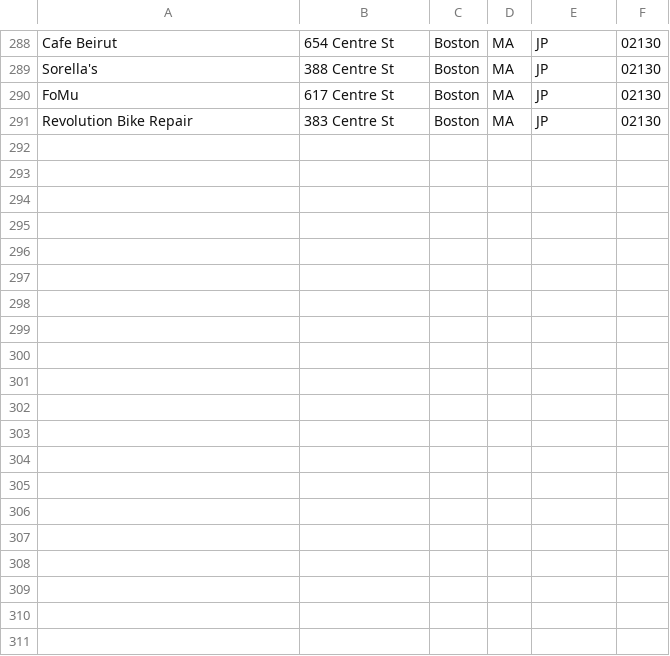
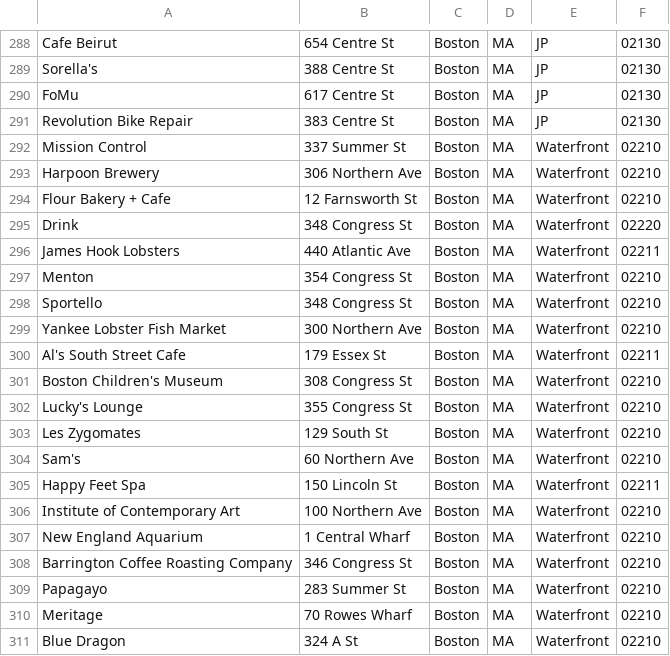
Before and after one commit to gunadic/howdynghbr, a CSV file: db/locations.csv, drawn as a sheet; only a part is shown, gaps mark what is left out; the diff names each change by its address in the sheet, - before the commit and + after, or states it on an @@ line.

Commit message:
adds waterfront and associated locations

```diff
--- a/db/locations.csv
+++ b/db/locations.csv
+row 292: Mission Control | 337 Summer St | Boston | MA | Waterfront | 02210
+row 293: Harpoon Brewery | 306 Northern Ave | Boston | MA | Waterfront | 02210
+row 294: Flour Bakery + Cafe | 12 Farnsworth St | Boston | MA | Waterfront | 02210
+row 295: Drink | 348 Congress St | Boston | MA | Waterfront | 02220
+row 296: James Hook Lobsters | 440 Atlantic Ave | Boston | MA | Waterfront | 02211
+row 297: Menton | 354 Congress St | Boston | MA | Waterfront | 02210
+row 298: Sportello | 348 Congress St | Boston | MA | Waterfront | 02210
+row 299: Yankee Lobster Fish Market | 300 Northern Ave | Boston | MA | Waterfront | 02210
+row 300: Al's South Street Cafe | 179 Essex St | Boston | MA | Waterfront | 02211
+row 301: Boston Children's Museum | 308 Congress St | Boston | MA | Waterfront | 02210
+row 302: Lucky's Lounge | 355 Congress St | Boston | MA | Waterfront | 02210
+row 303: Les Zygomates | 129 South St | Boston | MA | Waterfront | 02210
+row 304: Sam's | 60 Northern Ave | Boston | MA | Waterfront | 02210
+row 305: Happy Feet Spa | 150 Lincoln St | Boston | MA | Waterfront | 02211
+row 306: Institute of Contemporary Art | 100 Northern Ave | Boston | MA | Waterfront | 02210
+row 307: New England Aquarium | 1 Central Wharf | Boston | MA | Waterfront | 02210
+row 308: Barrington Coffee Roasting Company | 346 Congress St | Boston | MA | Waterfront | 02210
+row 309: Papagayo | 283 Summer St | Boston | MA | Waterfront | 02210
+row 310: Meritage | 70 Rowes Wharf | Boston | MA | Waterfront | 02210
+row 311: Blue Dragon | 324 A St | Boston | MA | Waterfront | 02210
```
Also changed, not shown: 1 other file.
